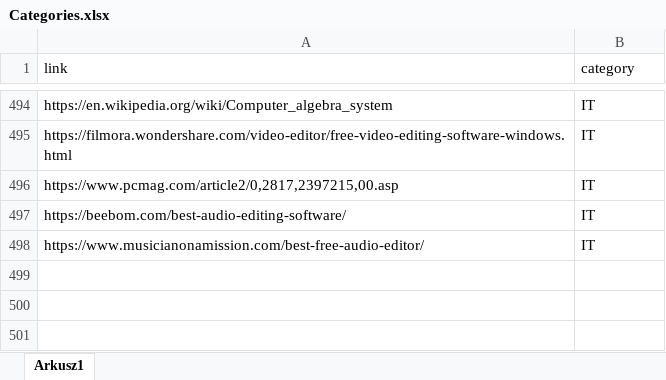
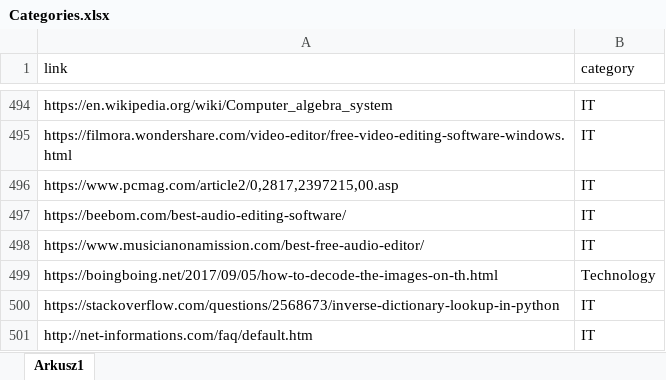
Before and after one commit to pPrecel/W2S-WebClasifier, an Excel workbook: Categories.xlsx, sheet Arkusz1, drawn as a sheet; only a part is shown, gaps mark what is left out; values as stored, in another font and other column widths than the file's, no borders; the diff names each change by its address in the sheet, - before the commit and + after, or states it on an @@ line.

```diff
--- a/Categories.xlsx (sheet Arkusz1)
+++ b/Categories.xlsx (sheet Arkusz1)
+row 499: https://boingboing.net/2017/09/05/how-to-decode-the-images-on-th.html | Technology
+row 500: https://stackoverflow.com/questions/2568673/inverse-dictionary-lookup-in-python | IT
+row 501: http://net-informations.com/faq/default.htm | IT
```
Also changed, not shown: 3 other files.
